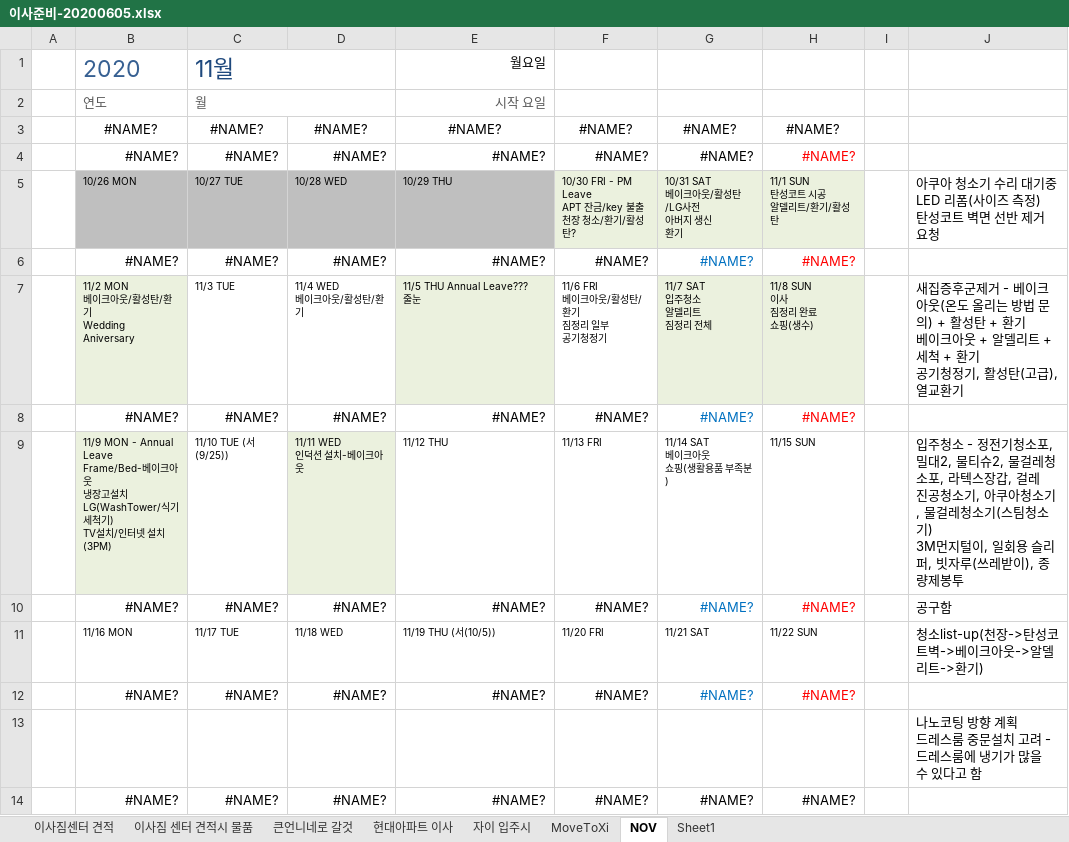
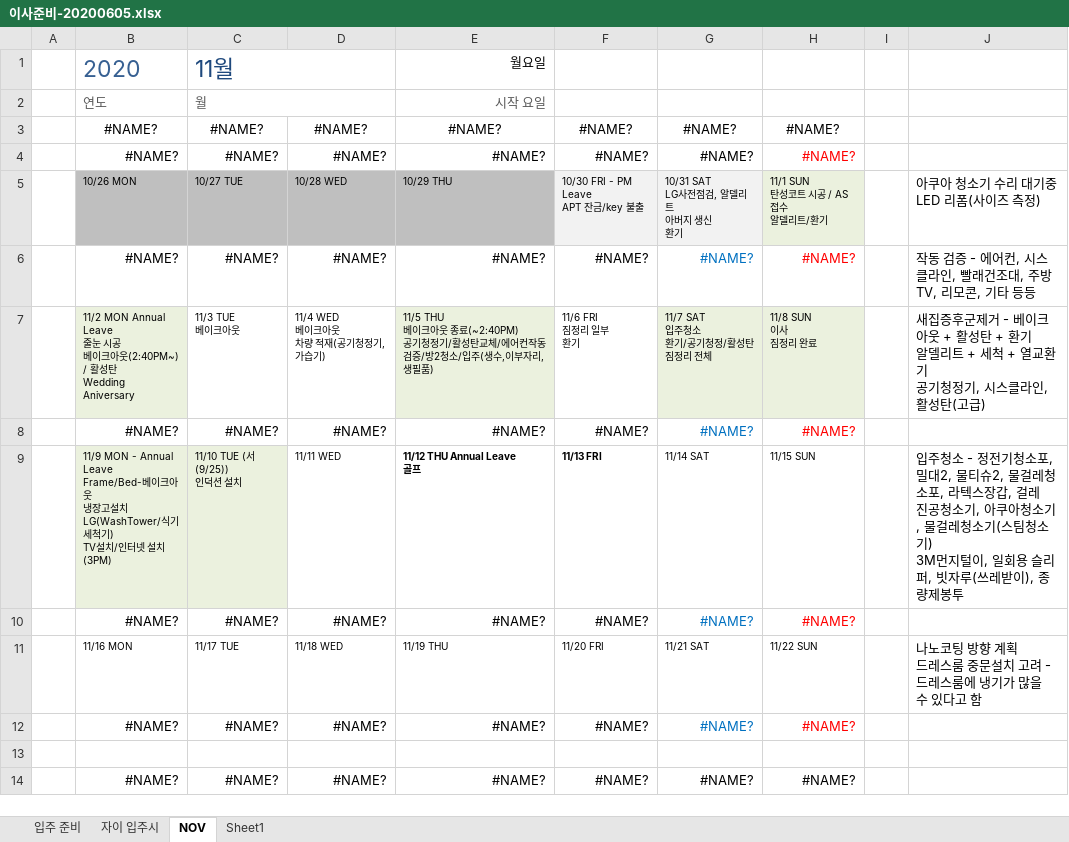
Before and after one commit to SangguKang/doc, an Excel workbook: Temp/이사준비-20200605.xlsx, sheet NOV, drawn as a sheet; values as stored, in another font and other column widths than the file's, no borders; conditional formats not drawn; removed rows and columns are numbered as before the commit, all else as after; ↵ is a line break in a cell; the diff names each change by its address in the sheet, - before the commit and + after, or states it on an @@ line.

```diff
--- a/Temp/이사준비-20200605.xlsx (sheet NOV)
+++ b/Temp/이사준비-20200605.xlsx (sheet NOV)
-sheet tab: 현대아파트 이사
+sheet tab: 입주 준비
-sheet tab: 이사짐센터 견적
-sheet tab: 이사짐 센터 견적시 물품
-sheet tab: 큰언니네로 갈것
-sheet tab: MoveToXi
-F5: 10/30 FRI - PM Leave ↵ APT 잔금/key 불출 ↵ 천장 청소/환기/활성탄?
+F5: 10/30 FRI - PM Leave ↵ APT 잔금/key 불출
-G5: 10/31 SAT ↵ 베이크아웃/활성탄/LG사전 ↵ 아버지 생신 ↵ 환기
+G5: 10/31 SAT ↵ LG사전점검, 알델리트 ↵ 아버지 생신 ↵ 환기
-H5: 11/1 SUN ↵ 탄성코트 시공 ↵ 알델리트/환기/활성탄
+H5: 11/1 SUN ↵ 탄성코트 시공 / AS 접수 ↵ 알델리트/환기
-J5: 아쿠아 청소기 수리 대기중 ↵ LED 리폼(사이즈 측정) ↵ 탄성코트 벽면 선반 제거 요청
+J5: 아쿠아 청소기 수리 대기중 ↵ LED 리폼(사이즈 측정)
+row 6:  | #NAME? | #NAME? | #NAME? | #NAME? | #NAME? | #NAME? | #NAME? |  | 작동 검증 - 에어컨, 시스클라인, 빨래건조대, 주방TV, 리모콘, 기타 등등
+row 7:  | 11/2 MON Annual Leave ↵ 줄눈 시공 ↵ 베이크아웃(2:40PM~) / 활성탄 ↵ Wedding Aniversary | 11/3 TUE ↵ 베이크아웃 | 11/4 WED ↵ 베이크아웃 ↵ 차량 적재(공기청정기,가습기) | 11/5 THU ↵ 베이크아웃 종료(~2:40PM) ↵ 공기청정기/활성탄교체/에어컨작동검증/방2청소/입주(생수,이부자리,생필품) | 11/6 FRI ↵ 짐정리 일부 ↵ 환기 | 11/7 SAT ↵ 입주청소 ↵ 환기/공기청정/활성탄 ↵ 짐정리 전체 | 11/8 SUN ↵ 이사 ↵ 짐정리 완료 |  | 새집증후군제거 - 베이크아웃 + 활성탄 + 환기 ↵ 알델리트 + 세척 + 열교환기 ↵ 공기청정기, 시스클라인, 활성탄(고급)
-row 7:  | 11/2 MON ↵ 베이크아웃/활성탄/환기 ↵ Wedding Aniversary | 11/3 TUE | 11/4 WED ↵ 베이크아웃/활성탄/환기 | 11/5 THU Annual Leave??? ↵ 줄눈 | 11/6 FRI ↵ 베이크아웃/활성탄/환기 ↵ 짐정리 일부 ↵ 공기청정기 | 11/7 SAT ↵ 입주청소 ↵ 알델리트 ↵ 짐정리 전체 | 11/8 SUN ↵ 이사 ↵ 짐정리 완료 ↵ 쇼핑(생수) |  | 새집증후군제거 - 베이크아웃(온도 올리는 방법 문의) + 활성탄 + 환기 ↵ 베이크아웃 + 알델리트 + 세척 + 환기 ↵ 공기청정기, 활성탄(고급), 열교환기
+row 9:  | 11/9 MON - Annual Leave ↵ Frame/Bed-베이크아웃 ↵ 냉장고설치 ↵ LG(WashTower/식기세척기) ↵ TV설치/인터넷 설치(3PM) | 11/10 TUE (서(9/25)) ↵ 인덕션 설치 | 11/11 WED | 11/12 THU Annual Leave ↵ 골프 | 11/13 FRI | 11/14 SAT | 11/15 SUN |  | 입주청소 - 정전기청소포, 밀대2, 물티슈2, 물걸레청소포, 라텍스장갑, 걸레 ↵ 진공청소기, 아쿠아청소기, 물걸레청소기(스팀청소기) ↵ 3M먼지털이, 일회용 슬리퍼, 빗자루(쓰레받이), 종량제봉투
-row 9:  | 11/9 MON - Annual Leave ↵ Frame/Bed-베이크아웃 ↵ 냉장고설치 ↵ LG(WashTower/식기세척기) ↵ TV설치/인터넷 설치(3PM) | 11/10 TUE (서(9/25)) | 11/11 WED ↵ 인덕션 설치-베이크아웃 | 11/12 THU | 11/13 FRI | 11/14 SAT ↵ 베이크아웃 ↵ 쇼핑(생활용품 부족분) | 11/15 SUN |  | 입주청소 - 정전기청소포, 밀대2, 물티슈2, 물걸레청소포, 라텍스장갑, 걸레 ↵ 진공청소기, 아쿠아청소기, 물걸레청소기(스팀청소기) ↵ 3M먼지털이, 일회용 슬리퍼, 빗자루(쓰레받이), 종량제봉투
-row 10:  | #NAME? | #NAME? | #NAME? | #NAME? | #NAME? | #NAME? | #NAME? |  | 공구함
-E11: 11/19 THU (서(10/5))
+E11: 11/19 THU
-J11: 청소list-up(천장->탄성코트벽->베이크아웃->알델리트->환기)
+J11: 나노코팅 방향 계획 ↵ 드레스룸 중문설치 고려 - 드레스룸에 냉기가 많을 수 있다고 함
-J13: 나노코팅 방향 계획 ↵ 드레스룸 중문설치 고려 - 드레스룸에 냉기가 많을 수 있다고 함
+J13: (empty)
```
Also changed, not shown: sheet 입주 준비, formulas that keep their value.
